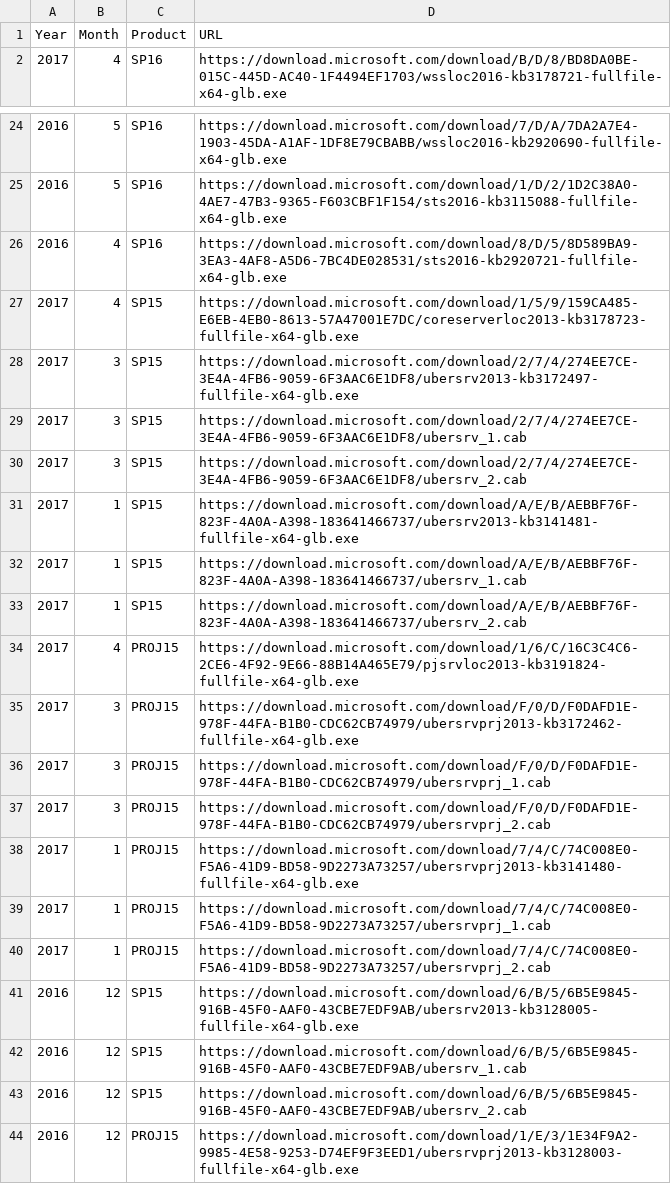
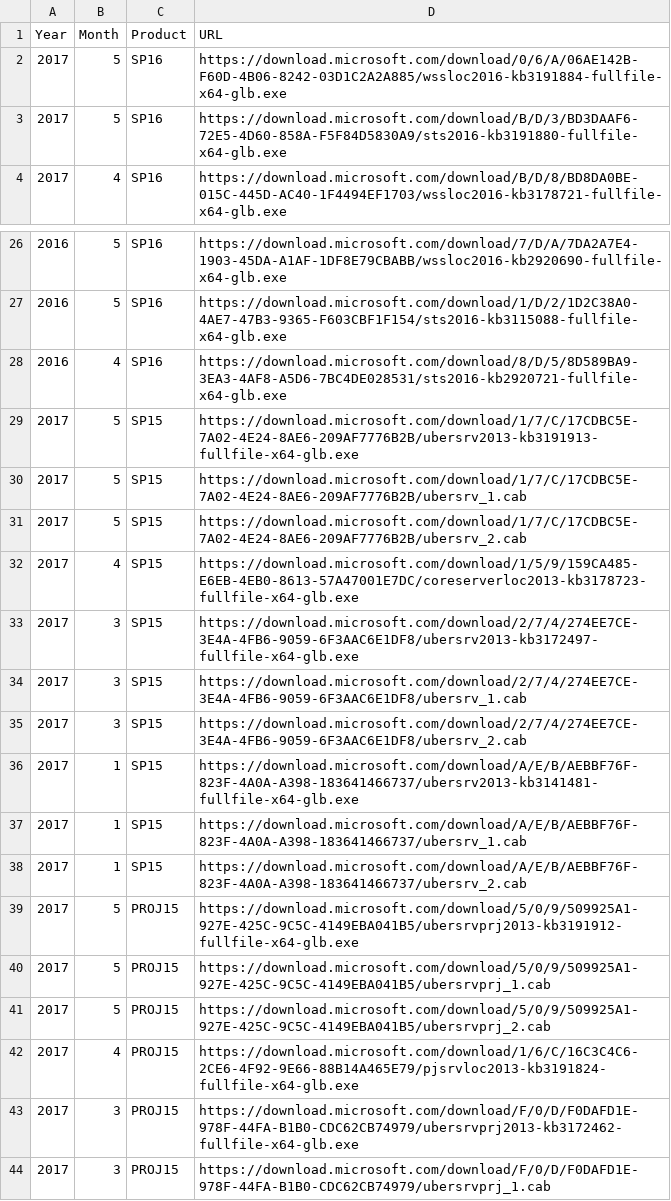
Before and after one commit to spjeff/sppatchify, a CSV file: SPPatchify-Download-CU.csv, drawn as a sheet; only a part is shown, gaps mark what is left out; the shorter side is filled out with more unchanged rows; the diff names each change by its address in the sheet, - before the commit and + after, or states it on an @@ line.

Commit message:
May 2017 CU
* Added download URLs for SP16, SP15, PROJ15

```diff
--- a/SPPatchify-Download-CU.csv
+++ b/SPPatchify-Download-CU.csv
+row 2: 2017 | 5 | SP16 | https://download.microsoft.com/download/0/6/A/06AE142B-F60D-4B06-8242-03D1C2A2A885/wssloc2016-kb3191884-fullfile-x64-glb.exe
+row 3: 2017 | 5 | SP16 | https://download.microsoft.com/download/B/D/3/BD3DAAF6-72E5-4D60-858A-F5F84D5830A9/sts2016-kb3191880-fullfile-x64-glb.exe
+row 29: 2017 | 5 | SP15 | https://download.microsoft.com/download/1/7/C/17CDBC5E-7A02-4E24-8AE6-209AF7776B2B/ubersrv2013-kb3191913-fullfile-x64-glb.exe
+row 30: 2017 | 5 | SP15 | https://download.microsoft.com/download/1/7/C/17CDBC5E-7A02-4E24-8AE6-209AF7776B2B/ubersrv_1.cab
+row 31: 2017 | 5 | SP15 | https://download.microsoft.com/download/1/7/C/17CDBC5E-7A02-4E24-8AE6-209AF7776B2B/ubersrv_2.cab
+row 39: 2017 | 5 | PROJ15 | https://download.microsoft.com/download/5/0/9/509925A1-927E-425C-9C5C-4149EBA041B5/ubersrvprj2013-kb3191912-fullfile-x64-glb.exe
+row 40: 2017 | 5 | PROJ15 | https://download.microsoft.com/download/5/0/9/509925A1-927E-425C-9C5C-4149EBA041B5/ubersrvprj_1.cab
+row 41: 2017 | 5 | PROJ15 | https://download.microsoft.com/download/5/0/9/509925A1-927E-425C-9C5C-4149EBA041B5/ubersrvprj_2.cab
```
